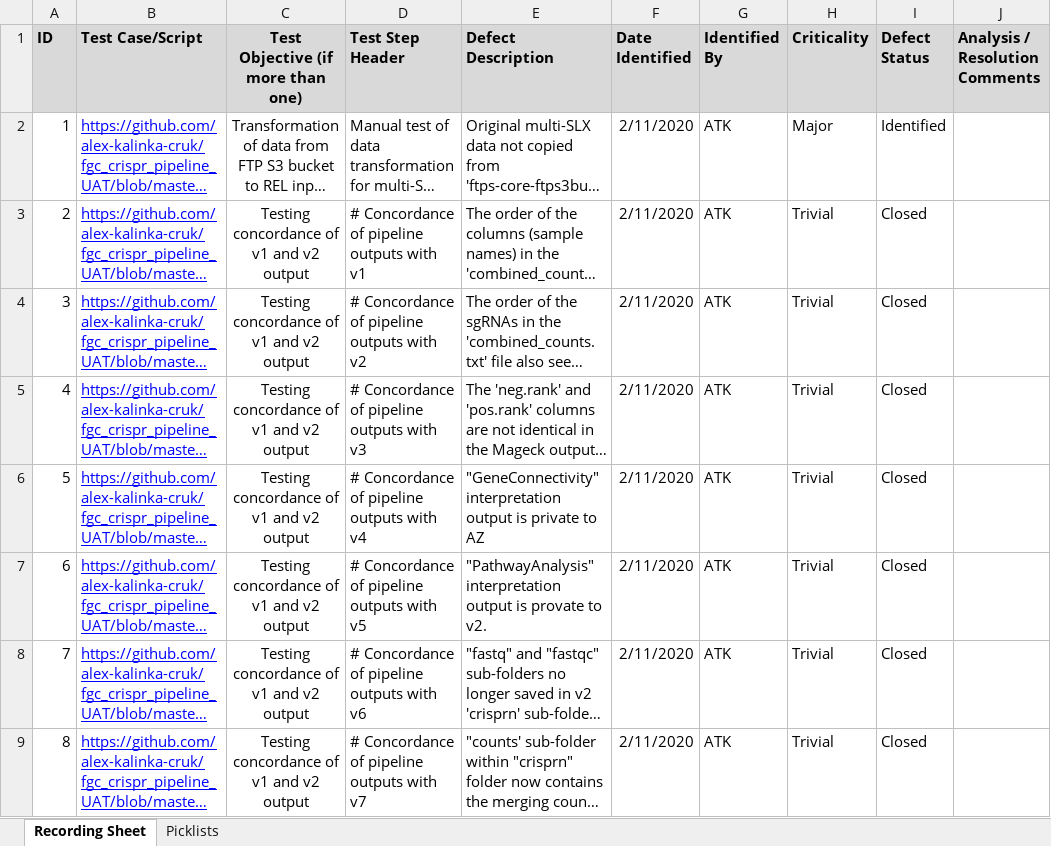
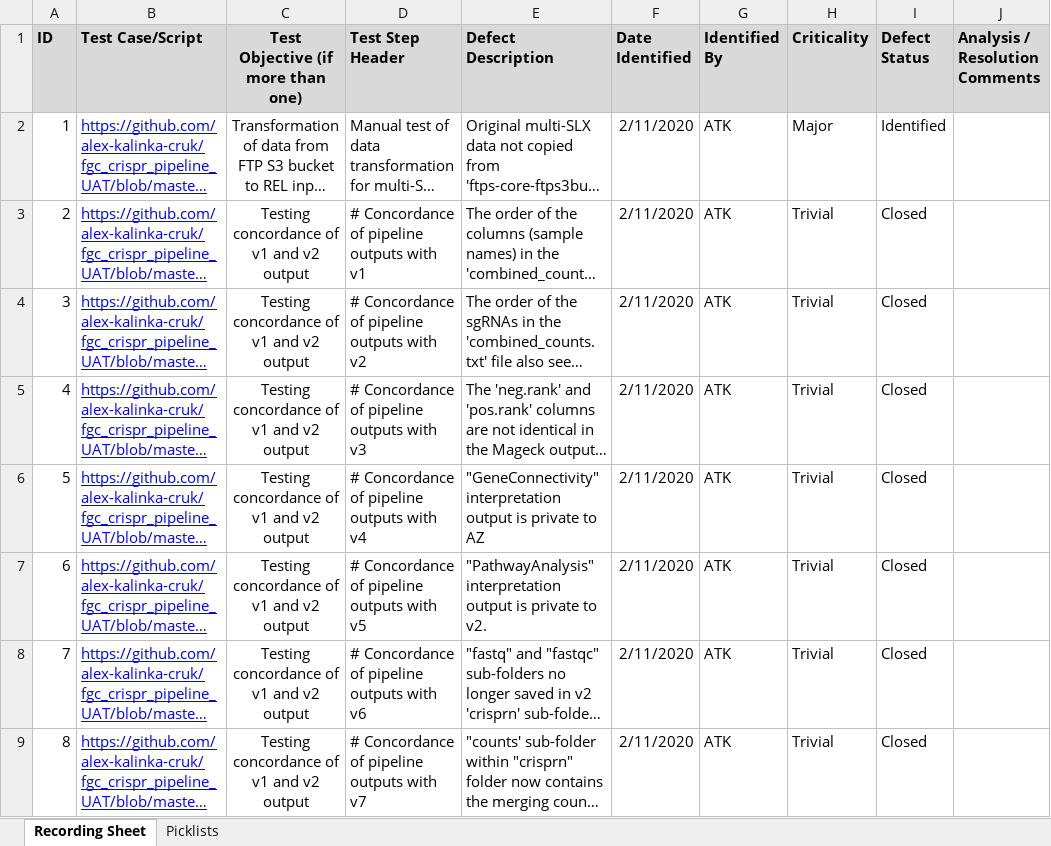
Before and after one commit to alex-kalinka-cruk/fgc_crispr_pipeline_UAT, an Excel workbook: data/Test-Defects-E2E-MVP-CRUK.xlsx, sheet Recording Sheet, drawn as a sheet; only a part is shown; long unchanged cells end in …; values as stored, in another font and other column widths than the file's, no borders; the diff names each change by its address in the sheet, - before the commit and + after, or states it on an @@ line.

```diff
--- a/data/Test-Defects-E2E-MVP-CRUK.xlsx (sheet Recording Sheet)
+++ b/data/Test-Defects-E2E-MVP-CRUK.xlsx (sheet Recording Sheet)
-E7 (Defect Description): …output is provate to v2.
+E7 (Defect Description): …output is private to v2.
```
Also changed, not shown: 1 other file.
